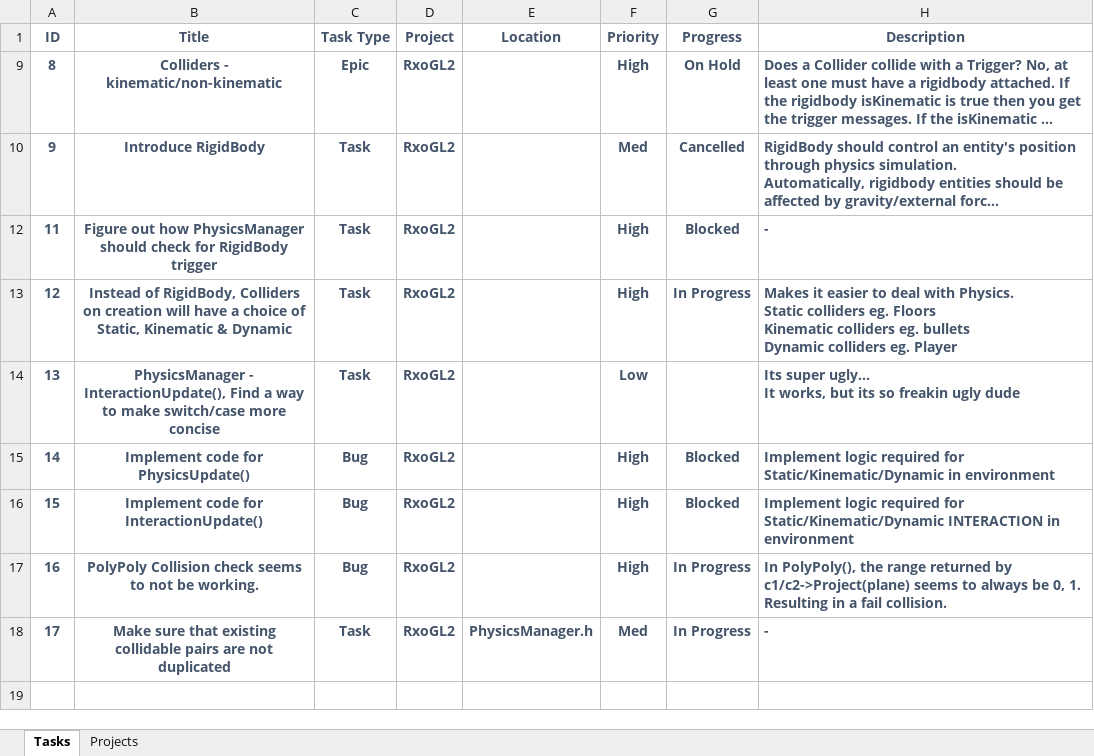
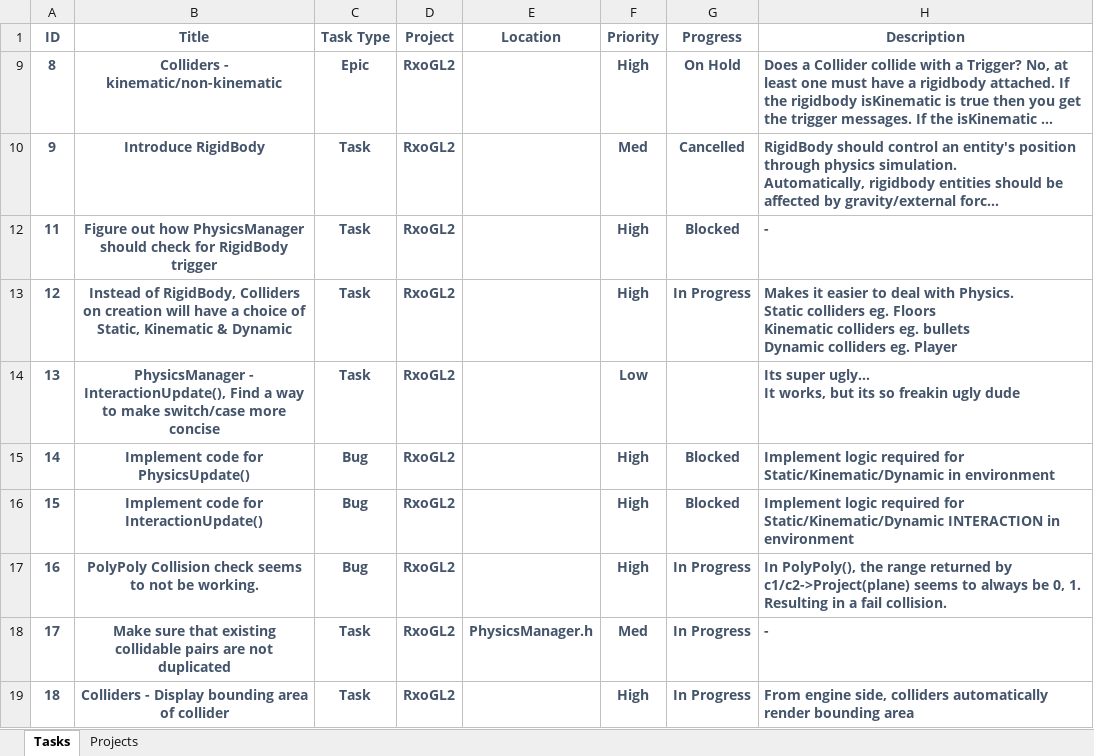
Before and after one commit to dylanhan99/RxoGL2, an Excel workbook: ToDo2.xlsm, sheet Tasks, drawn as a sheet; long unchanged cells end in …; values as stored, in another font and other column widths than the file's, no borders; charts and pictures and conditional formats and table styles not drawn; the diff names each change by its address in the sheet, - before the commit and + after, or states it on an @@ line.

Commit message:
Added base of Collider Rendering
Only need to add functionality to Batchrender Submit(ColliderComponent)

```diff
--- a/ToDo2.xlsm (sheet Tasks)
+++ b/ToDo2.xlsm (sheet Tasks)
+row 19: 18 | Colliders - Display bounding area of collider | Task | RxoGL2 |  | High | In Progress | From engine side, colliders automatically render bounding area
```
Also changed, not shown: charts or pictures, 13 other files.
